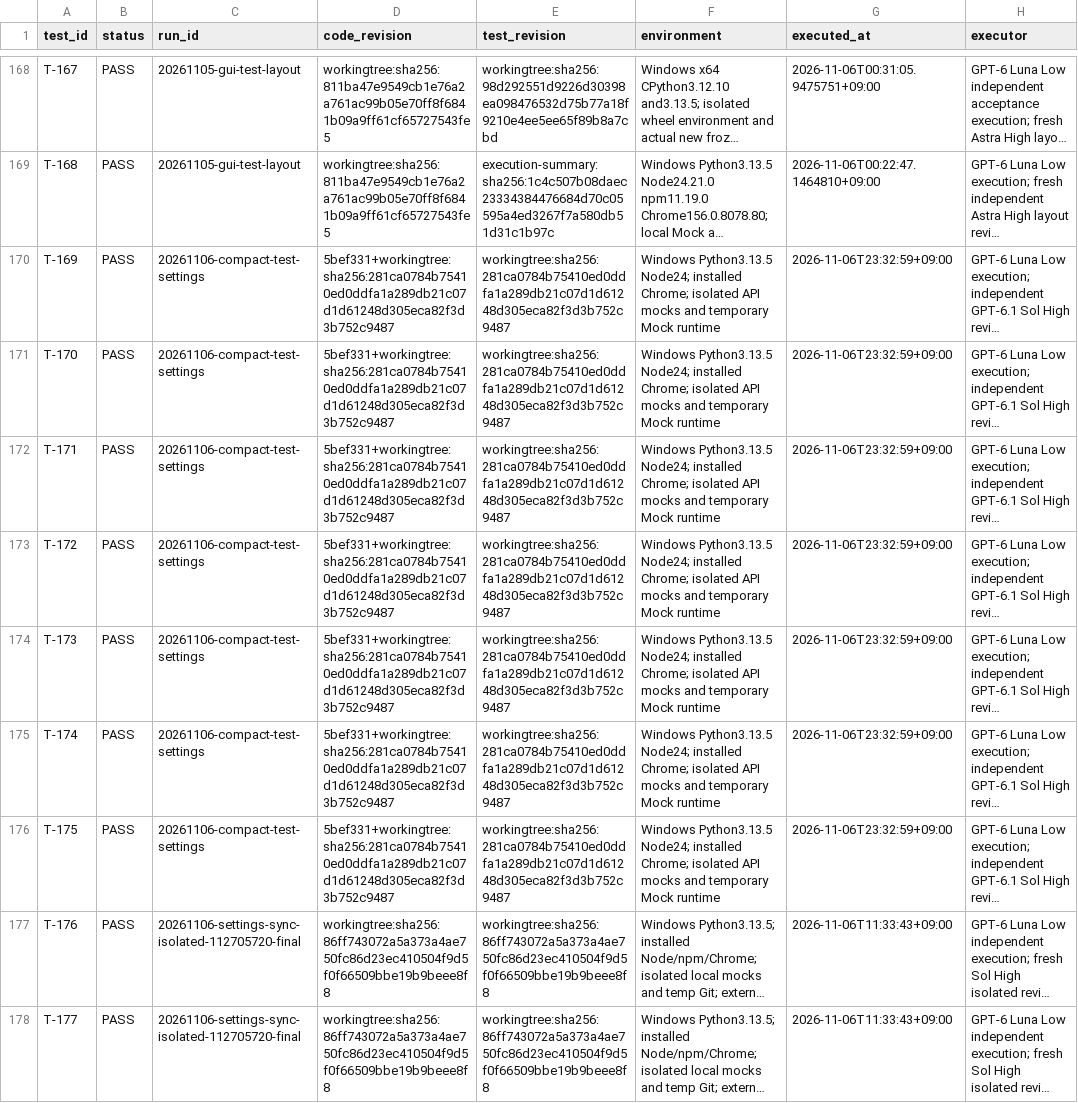
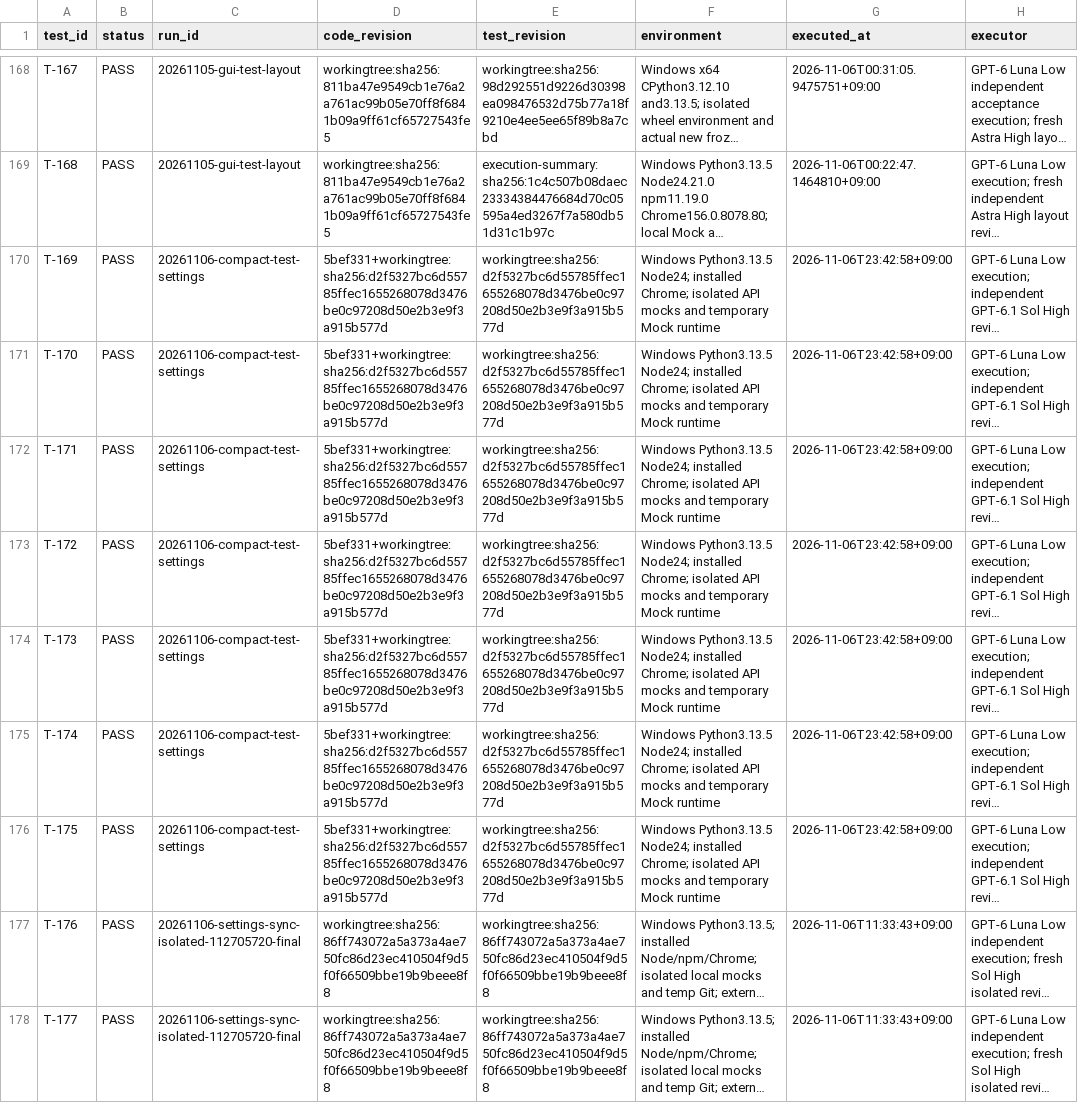
Before and after one commit to graycoral/bsp_os_upgrade_dashboard, a CSV file: docs/testing/TEST_RESULTS.csv, drawn as a sheet; only a part is shown, gaps mark what is left out; long unchanged cells end in …; the diff names each change by its address in the sheet, - before the commit and + after, or states it on an @@ line.

```diff
--- a/docs/testing/TEST_RESULTS.csv
+++ b/docs/testing/TEST_RESULTS.csv
-D170:D176 (code_revision): 5bef331+workingtree:sha256:281ca0784b75410ed0ddfa1a289db21c07d1d61248d305eca82f3d3b752c9487
+D170:D176 (code_revision): 5bef331+workingtree:sha256:d2f5327bc6d55785ffec1655268078d3476be0c97208d50e2b3e9f3a915b577d
-E170:E176 (test_revision): workingtree:sha256:281ca0784b75410ed0ddfa1a289db21c07d1d61248d305eca82f3d3b752c9487
+E170:E176 (test_revision): workingtree:sha256:d2f5327bc6d55785ffec1655268078d3476be0c97208d50e2b3e9f3a915b577d
-G170:G176 (executed_at): 2026-11-06T23:32:59+09:00
+G170:G176 (executed_at): 2026-11-06T23:42:58+09:00
```
Also changed, not shown: 4 other files.
